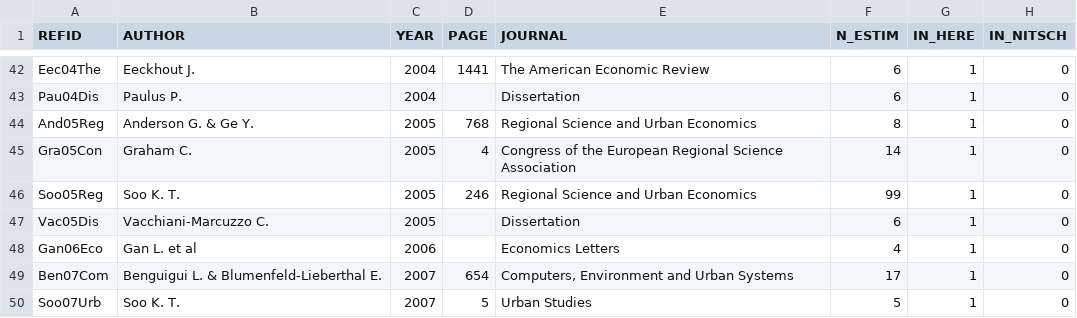
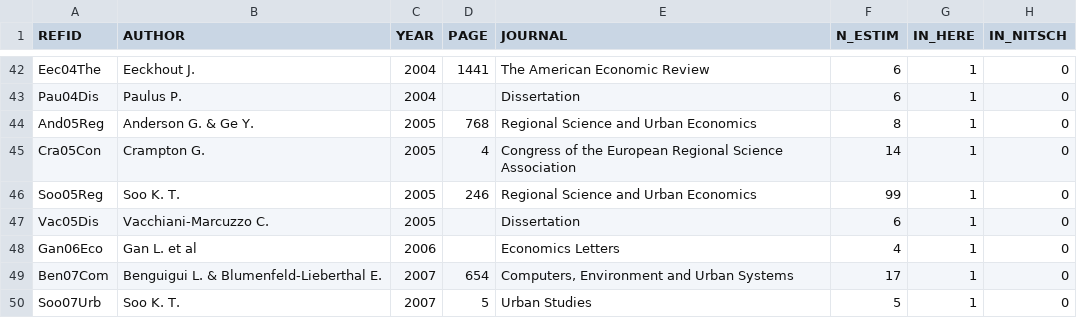
Before and after one commit to ClementineCttn/MetaZipf, a CSV file: data/zipf_refs.csv, drawn as a sheet; only a part is shown, gaps mark what is left out; the diff names each change by its address in the sheet, - before the commit and + after, or states it on an @@ line.

```diff
--- a/data/zipf_refs.csv
+++ b/data/zipf_refs.csv
-A45 (REFID): Gra05Con
+A45 (REFID): Cra05Con
-B45 (AUTHOR): Graham C.
+B45 (AUTHOR): Crampton G.
```
Also changed, not shown: data/zipf_meta.csv, 4 other files.
